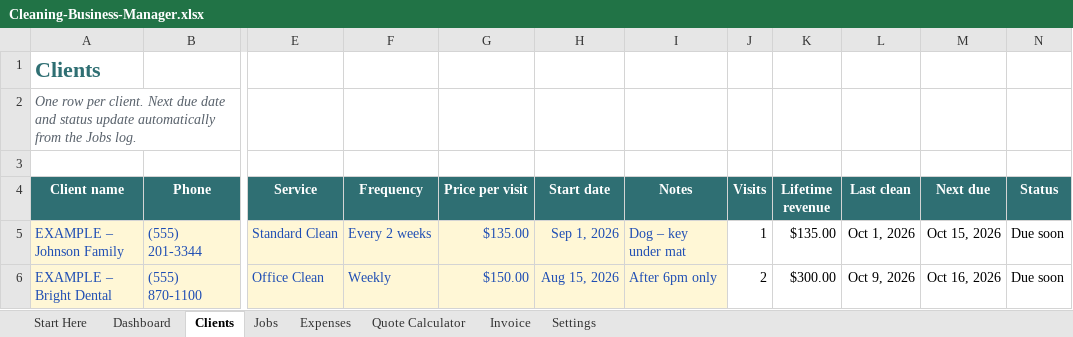
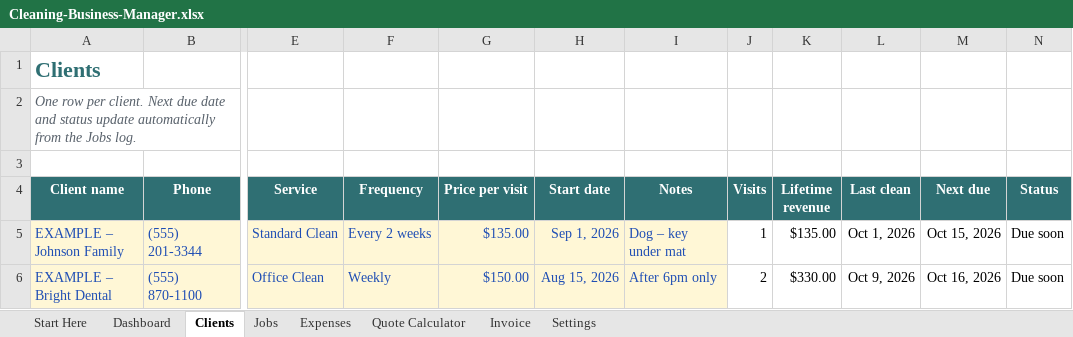
Before and after one commit to stephenahl/tradesheets-network, an Excel workbook: etsy-digital/cleaning-business-manager/Cleaning-Business-Manager.xlsx, sheet Clients, drawn as a sheet; only a part is shown, gaps mark what is left out; values as stored, in another font and other column widths than the file's, no borders; charts and pictures and conditional formats not drawn; the diff names each change by its address in the sheet, - before the commit and + after, or states it on an @@ line.

```diff
--- a/etsy-digital/cleaning-business-manager/Cleaning-Business-Manager.xlsx (sheet Clients)
+++ b/etsy-digital/cleaning-business-manager/Cleaning-Business-Manager.xlsx (sheet Clients)
-K6 (Lifetime revenue): $300.00
+K6 (Lifetime revenue): $330.00
```
Also changed, not shown: sheet Expenses, sheet Start Here, formulas that keep their value, charts or pictures, etsy-digital/lawn-care-business-manager/Lawn-Care-Business-Manager.xlsx, etsy-digital/pressure-washing-business-manager/Pressure-Washing-Business-Manager.xlsx, 21 other files.
